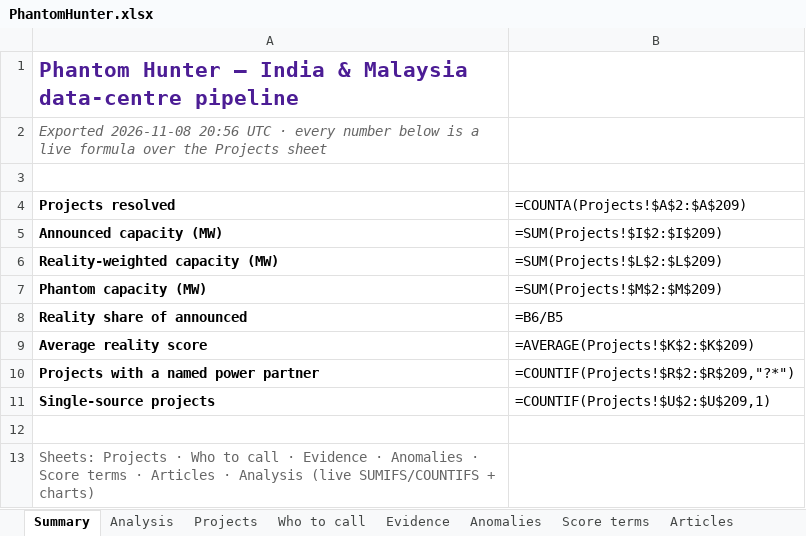
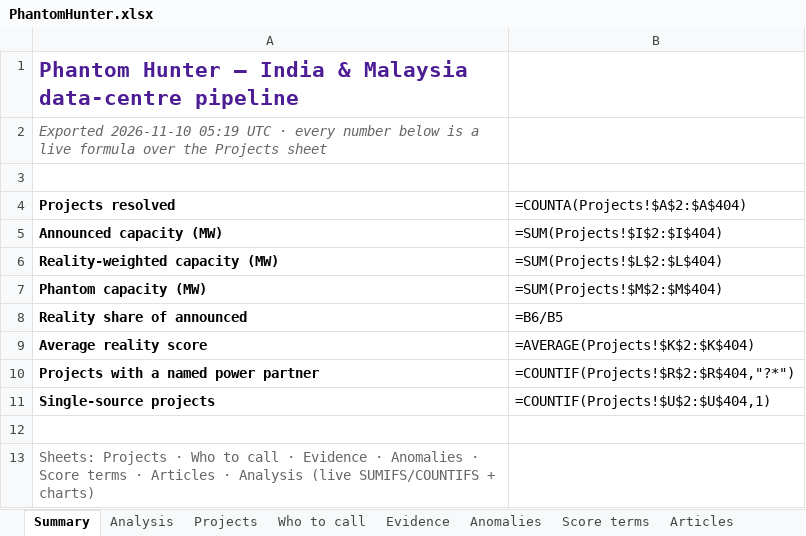
Before and after one commit to rajmodi262/agentforge-v2, an Excel workbook: analytics/PhantomHunter.xlsx, sheet Summary, drawn as a sheet; values as stored, in another font and other column widths than the file's, no borders; formulas without a stored value are shown as written; the diff names each change by its address in the sheet, - before the commit and + after, or states it on an @@ line.

```diff
--- a/analytics/PhantomHunter.xlsx (sheet Summary)
+++ b/analytics/PhantomHunter.xlsx (sheet Summary)
-A2 (Projects resolved): Exported 2026-11-08 20:56 UTC ·…
+A2 (Projects resolved): Exported 2026-11-10 05:19 UTC ·…
-B4: =COUNTA(Projects!$A$2:$A$209)
+B4: =COUNTA(Projects!$A$2:$A$404)
-B5 (=COUNTA(Projects!$A$2:$A$404)): =SUM(Projects!$I$2:$I$209)
+B5 (=COUNTA(Projects!$A$2:$A$404)): =SUM(Projects!$I$2:$I$404)
-B6 (=COUNTA(Projects!$A$2:$A$404)): =SUM(Projects!$L$2:$L$209)
+B6 (=COUNTA(Projects!$A$2:$A$404)): =SUM(Projects!$L$2:$L$404)
-B7 (=COUNTA(Projects!$A$2:$A$404)): =SUM(Projects!$M$2:$M$209)
+B7 (=COUNTA(Projects!$A$2:$A$404)): =SUM(Projects!$M$2:$M$404)
-B9 (=COUNTA(Projects!$A$2:$A$404)): =AVERAGE(Projects!$K$2:$K$209)
+B9 (=COUNTA(Projects!$A$2:$A$404)): =AVERAGE(Projects!$K$2:$K$404)
-B10 (=COUNTA(Projects!$A$2:$A$404)): =COUNTIF(Projects!$R$2:$R$209,"?*")
+B10 (=COUNTA(Projects!$A$2:$A$404)): =COUNTIF(Projects!$R$2:$R$404,"?*")
-B11 (=COUNTA(Projects!$A$2:$A$404)): =COUNTIF(Projects!$U$2:$U$209,1)
+B11 (=COUNTA(Projects!$A$2:$A$404)): =COUNTIF(Projects!$U$2:$U$404,1)
```
Also changed, not shown: sheet Evidence, sheet Projects, sheet Who to call, sheet Score terms, sheet Articles, sheet Anomalies, 1 more sheet, 35 other files.
